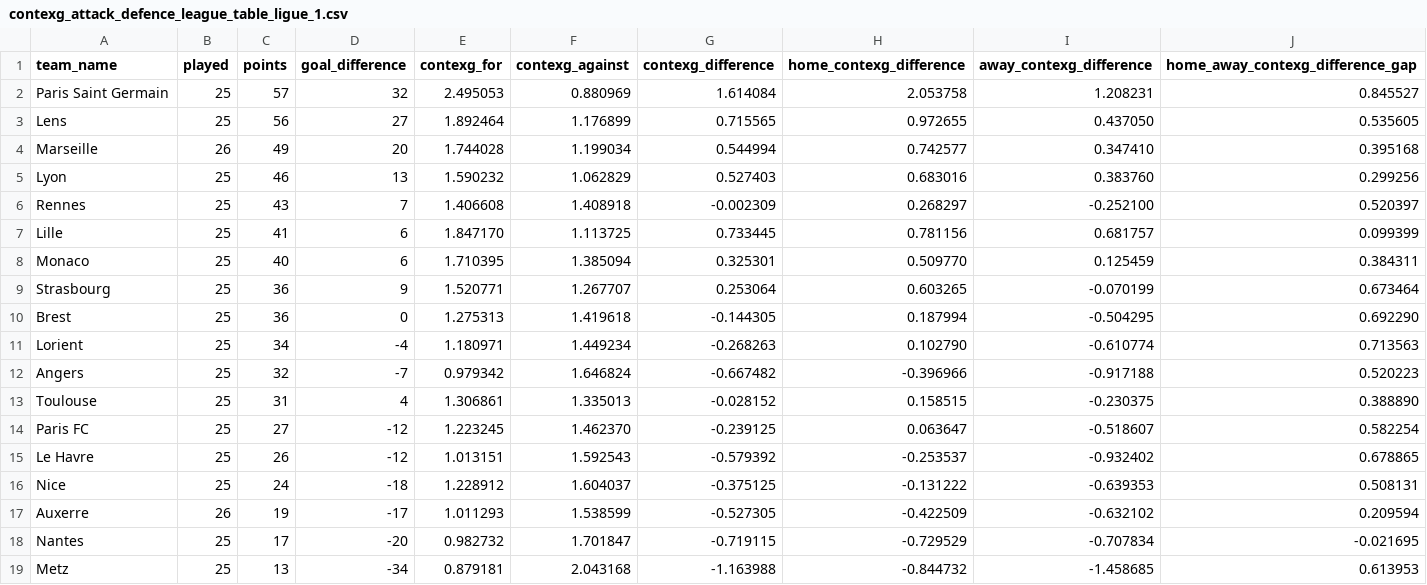
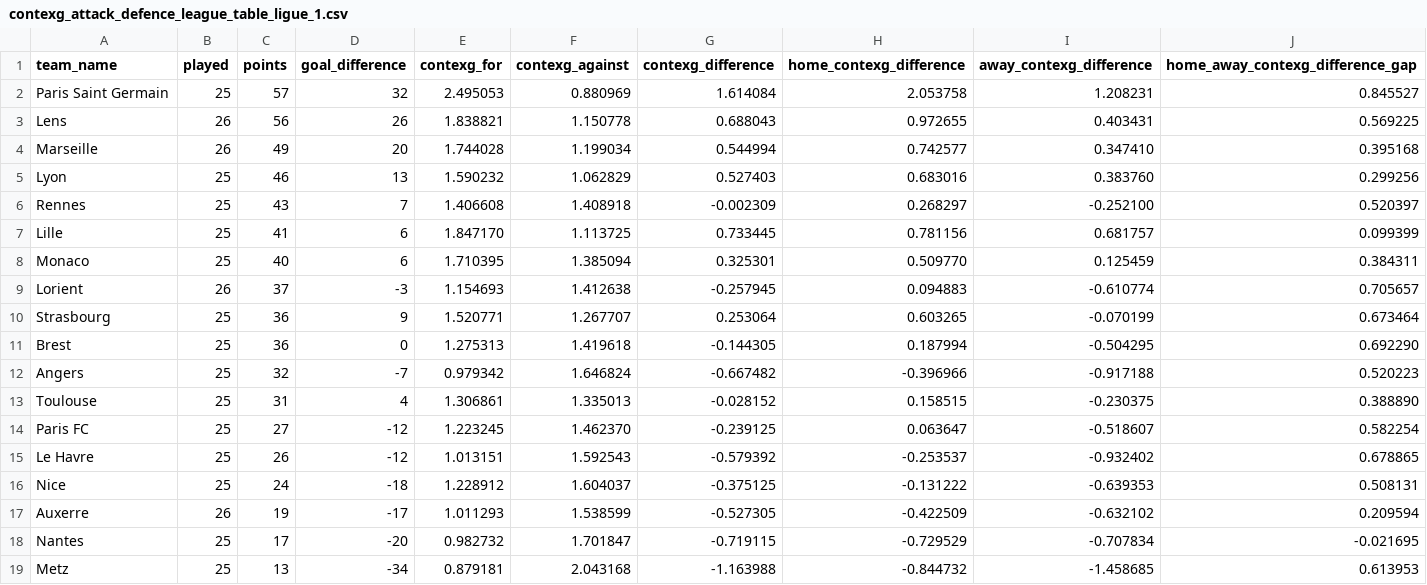
Before and after one commit to johnknightstats/johnknightstats.github.io, a CSV file: dashboards/contexg-league-tables/contexg_attack_defence_league_table_ligue_1.csv, drawn as a sheet.

Commit message:
Remove FotMob dashboards and refresh contexG dashboard

```diff
--- a/dashboards/contexg-league-tables/contexg_attack_defence_league_table_ligue_1.csv
+++ b/dashboards/contexg-league-tables/contexg_attack_defence_league_table_ligue_1.csv
@@ -2,3 +2,3 @@ team_name,played,points,goal_difference,contexg_for,contexg_against,contexg_diff
 Paris Saint Germain,25,57,32,2.495053,0.880969,1.614084,2.053758,1.208231,0.845527
-Lens,25,56,27,1.892464,1.176899,0.715565,0.972655,0.437050,0.535605
+Lens,26,56,26,1.838821,1.150778,0.688043,0.972655,0.403431,0.569225
 Marseille,26,49,20,1.744028,1.199034,0.544994,0.742577,0.347410,0.395168
@@ -8,5 +8,5 @@ Lille,25,41,6,1.847170,1.113725,0.733445,0.781156,0.681757,0.099399
 Monaco,25,40,6,1.710395,1.385094,0.325301,0.509770,0.125459,0.384311
+Lorient,26,37,-3,1.154693,1.412638,-0.257945,0.094883,-0.610774,0.705657
 Strasbourg,25,36,9,1.520771,1.267707,0.253064,0.603265,-0.070199,0.673464
 Brest,25,36,0,1.275313,1.419618,-0.144305,0.187994,-0.504295,0.692290
-Lorient,25,34,-4,1.180971,1.449234,-0.268263,0.102790,-0.610774,0.713563
 Angers,25,32,-7,0.979342,1.646824,-0.667482,-0.396966,-0.917188,0.520223
```
Also changed, not shown: 3 other files.
